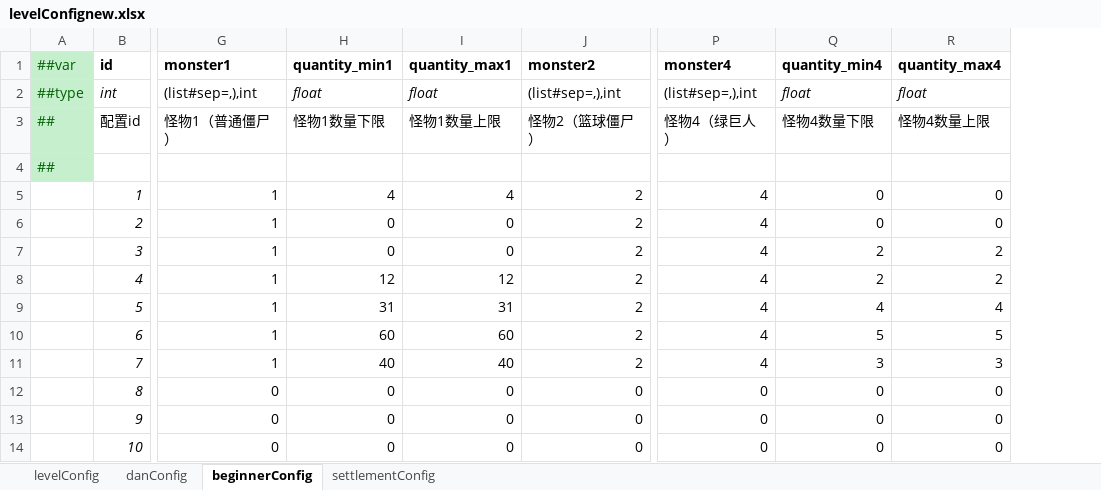
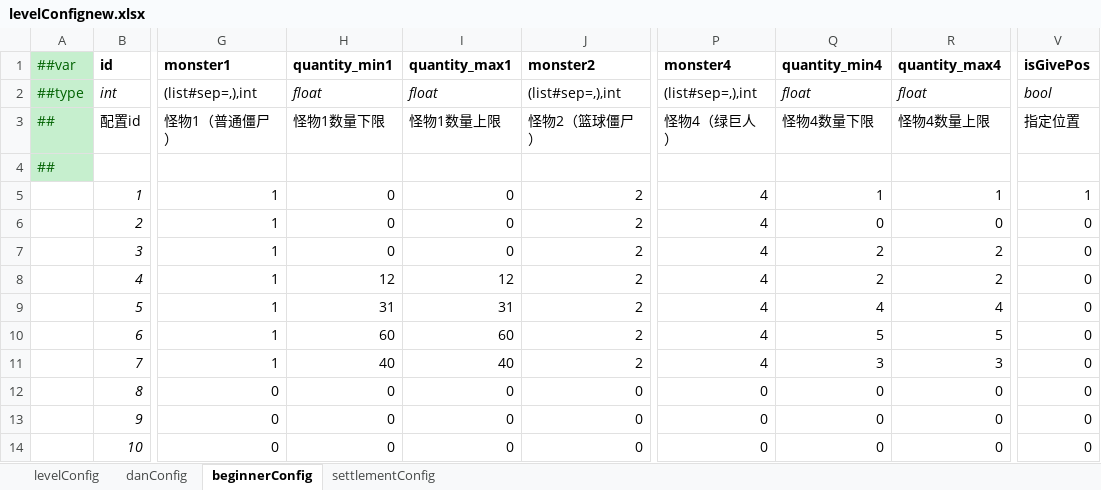
Before and after one commit to MaxiaoKui-Name/HitZombies, an Excel workbook: Luban/MiniTemplate/Datas/levelConfignew.xlsx, sheet beginnerConfig, drawn as a sheet; only a part is shown, gaps mark what is left out; values as stored, in another font and other column widths than the file's, no borders; the diff names each change by its address in the sheet, - before the commit and + after, or states it on an @@ line.

```diff
--- a/Luban/MiniTemplate/Datas/levelConfignew.xlsx (sheet beginnerConfig)
+++ b/Luban/MiniTemplate/Datas/levelConfignew.xlsx (sheet beginnerConfig)
+column V (isGivePos), rows 2-14: bool | 指定位置 |  | 1 | 0 | 0 | 0 | 0 | 0 | 0 | 0 | 0 | 0
-H5 (quantity_min1): 4
+H5 (quantity_min1): 0
-I5 (quantity_max1): 4
+I5 (quantity_max1): 0
-Q5 (quantity_min4): 0
+Q5 (quantity_min4): 1
-R5 (quantity_max4): 0
+R5 (quantity_max4): 1
```
Also changed, not shown: 26 other files.
